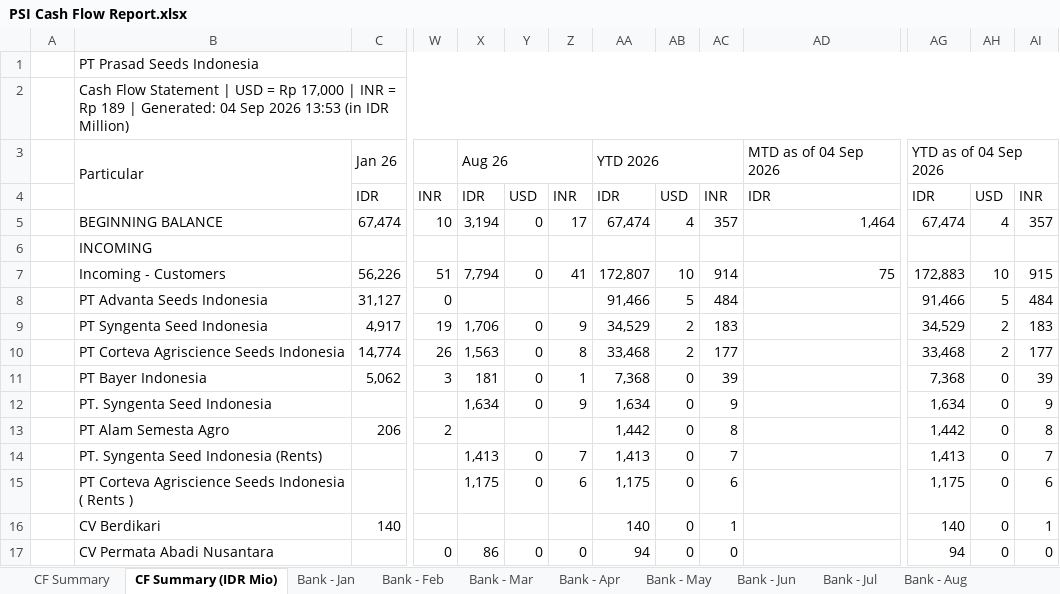
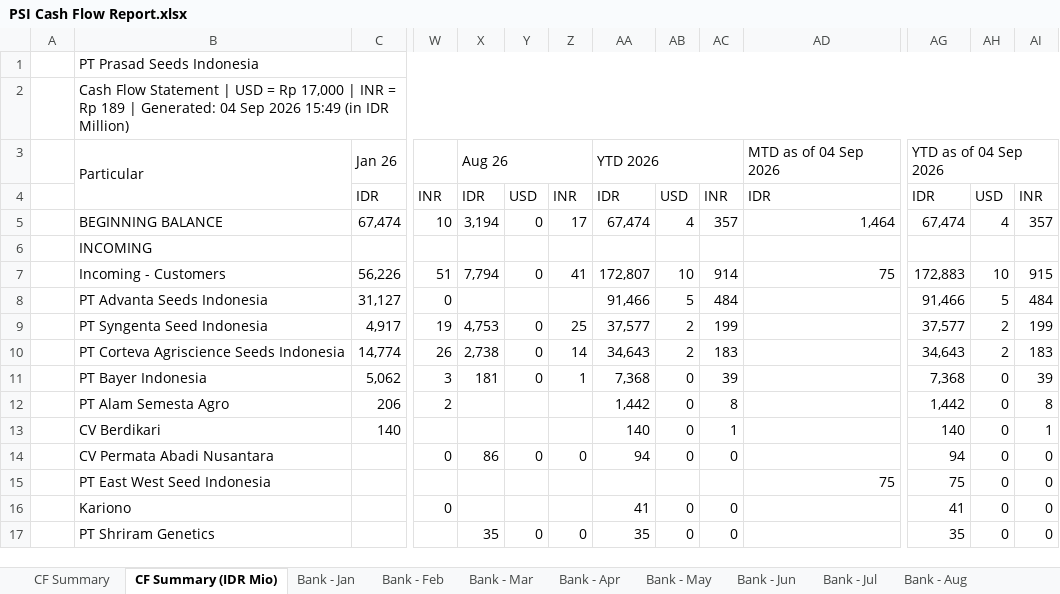
Before and after one commit to finmanagerindonesia-dev/psi-cash-dashboard, an Excel workbook: public/PSI Cash Flow Report.xlsx, sheet CF Summary (IDR Mio), drawn as a sheet; only a part is shown, gaps mark what is left out; the shorter side is filled out with more unchanged rows; values as stored, in another font and other column widths than the file's, no cell formats; rows hold the shown columns only; the diff names each change by its address in the sheet, - before the commit and + after, or states it on an @@ line.

```diff
--- a/public/PSI Cash Flow Report.xlsx (sheet CF Summary (IDR Mio))
+++ b/public/PSI Cash Flow Report.xlsx (sheet CF Summary (IDR Mio))
-B2: …Sep 2026 13:53 (in IDR…
+B2: …Sep 2026 15:49 (in IDR…
-X9: 1,706
+X9: 4,753
-Z9: 9
+Z9: 25
-AA9: 34,529
+AA9: 37,577
-AC9: 183
+AC9: 199
-AG9: 34,529
+AG9: 37,577
-AI9: 183
+AI9: 199
-X10: 1,563
+X10: 2,738
-Z10: 8
+Z10: 14
-AA10: 33,468
+AA10: 34,643
-AC10: 177
+AC10: 183
-AG10: 33,468
+AG10: 34,643
-AI10: 177
+AI10: 183
-row 12:  | PT. Syngenta Seed Indonesia |  |  | 1,634 | 0 | 9 | 1,634 | 0 | 9 |  | 1,634 | 0 | 9
-row 14:  | PT. Syngenta Seed Indonesia (Rents) |  |  | 1,413 | 0 | 7 | 1,413 | 0 | 7 |  | 1,413 | 0 | 7
-row 15:  | PT Corteva Agriscience Seeds Indonesia ( Rents ) |  |  | 1,175 | 0 | 6 | 1,175 | 0 | 6 |  | 1,175 | 0 | 6
```
Also changed, not shown: sheet CF Summary, cell formats, 2 other files.
